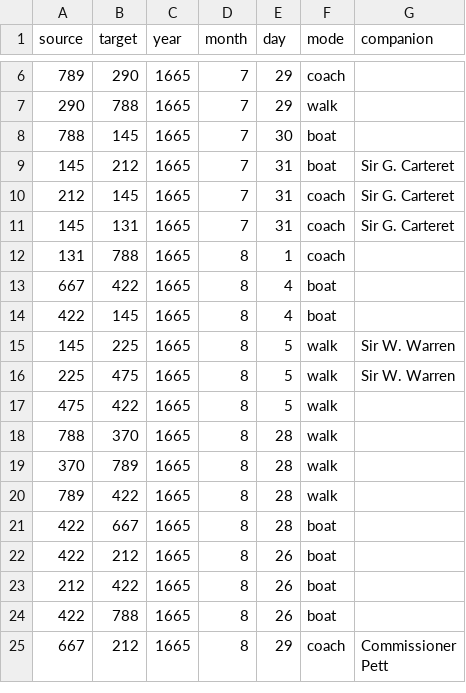
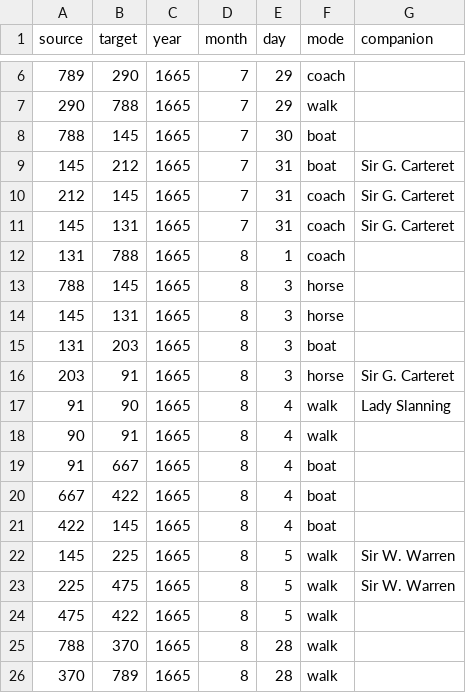
Before and after one commit to jmotis/networking-pepys, a CSV file: edges_1665_jul_dec.csv, drawn as a sheet; only a part is shown, gaps mark what is left out; the shorter side is filled out with more unchanged rows.

```diff
--- a/edges_1665_jul_dec.csv
+++ b/edges_1665_jul_dec.csv
@@ -12,2 +12,9 @@ source,target,year,month,day,mode,companion
 131,788,1665,8,1,coach,
+788,145,1665,8,3,horse,
+145,131,1665,8,3,horse,
+131,203,1665,8,3,boat,
+203,91,1665,8,3,horse,Sir G. Carteret
+91,90,1665,8,4,walk,Lady Slanning
+90,91,1665,8,4,walk,
+91,667,1665,8,4,boat,
 667,422,1665,8,4,boat,
```
